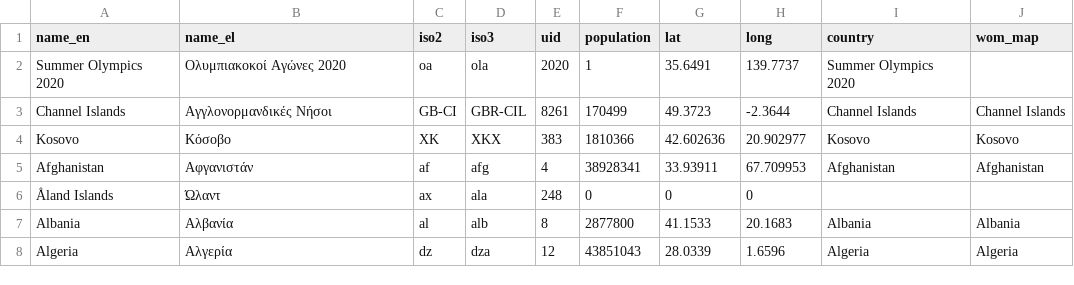
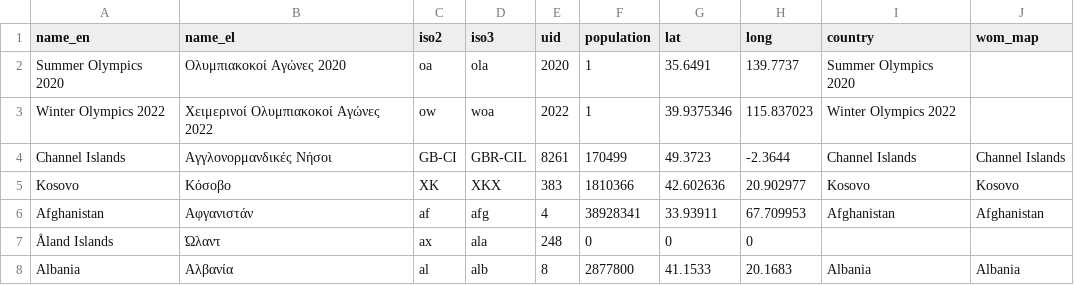
Before and after one commit to cvcio/covid-19-automation, a CSV file: data/countries-mapping-jhu-wom.csv, drawn as a sheet; only a part is shown; the shorter side is filled out with more unchanged rows; the diff names each change by its address in the sheet, - before the commit and + after, or states it on an @@ line.

Commit message:
add winter olympics 2022 on jhu strategy

```diff
--- a/data/countries-mapping-jhu-wom.csv
+++ b/data/countries-mapping-jhu-wom.csv
+row 3: Winter Olympics 2022 | Χειμερινοί Ολυμπιακοκοί Αγώνες 2022 | ow | woa | 2022 | 1 | 39.9375346 | 115.837023 | Winter Olympics 2022
```
